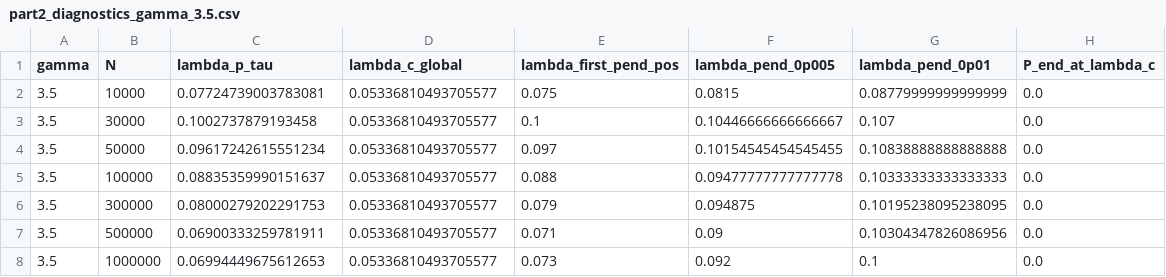
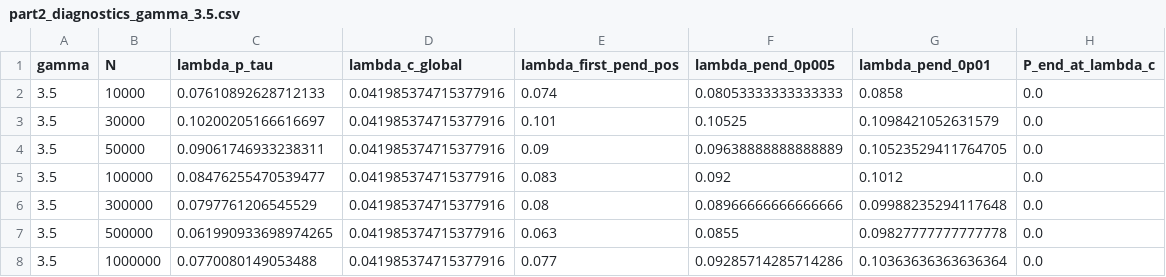
Before and after one commit to itxasoma/complex-networks-project, a CSV file: part2/results/processed/part2_diagnostics_gamma_3.5.csv, drawn as a sheet.

Commit message:
after more simulations, I am still unable to extract beta. found Mata et al paper to justify limitations. results on the report

```diff
--- a/part2/results/processed/part2_diagnostics_gamma_3.5.csv
+++ b/part2/results/processed/part2_diagnostics_gamma_3.5.csv
@@ -1,8 +1,8 @@
 gamma,N,lambda_p_tau,lambda_c_global,lambda_first_pend_pos,lambda_pend_0p005,lambda_pend_0p01,P_end_at_lambda_c
-3.5,10000,0.07724739003783081,0.05336810493705577,0.075,0.0815,0.08779999999999999,0.0
-3.5,30000,0.1002737879193458,0.05336810493705577,0.1,0.10446666666666667,0.107,0.0
-3.5,50000,0.09617242615551234,0.05336810493705577,0.097,0.10154545454545455,0.10838888888888888,0.0
-3.5,100000,0.08835359990151637,0.05336810493705577,0.088,0.09477777777777778,0.10333333333333333,0.0
-3.5,300000,0.08000279202291753,0.05336810493705577,0.079,0.094875,0.10195238095238095,0.0
-3.5,500000,0.06900333259781911,0.05336810493705577,0.071,0.09,0.10304347826086956,0.0
-3.5,1000000,0.06994449675612653,0.05336810493705577,0.073,0.092,0.1,0.0
+3.5,10000,0.07610892628712133,0.041985374715377916,0.074,0.08053333333333333,0.0858,0.0
+3.5,30000,0.10200205166616697,0.041985374715377916,0.101,0.10525,0.1098421052631579,0.0
+3.5,50000,0.09061746933238311,0.041985374715377916,0.09,0.09638888888888889,0.10523529411764705,0.0
+3.5,100000,0.08476255470539477,0.041985374715377916,0.083,0.092,0.1012,0.0
+3.5,300000,0.0797761206545529,0.041985374715377916,0.08,0.08966666666666666,0.09988235294117648,0.0
+3.5,500000,0.061990933698974265,0.041985374715377916,0.063,0.0855,0.09827777777777778,0.0
+3.5,1000000,0.0770080149053488,0.041985374715377916,0.077,0.09285714285714286,0.10363636363636364,0.0
```
Also changed, not shown: part2/results/processed/part2_critical_exponents.csv, part2/results/processed/part2_peaks_gamma_3.5.csv, 11 other files.
